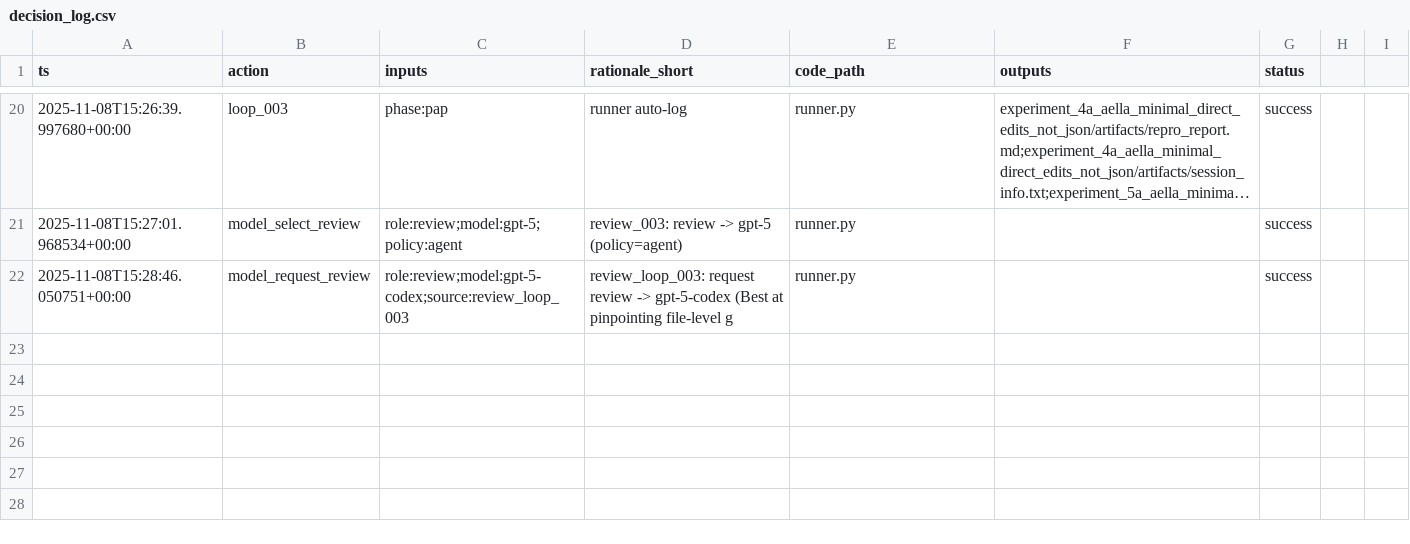
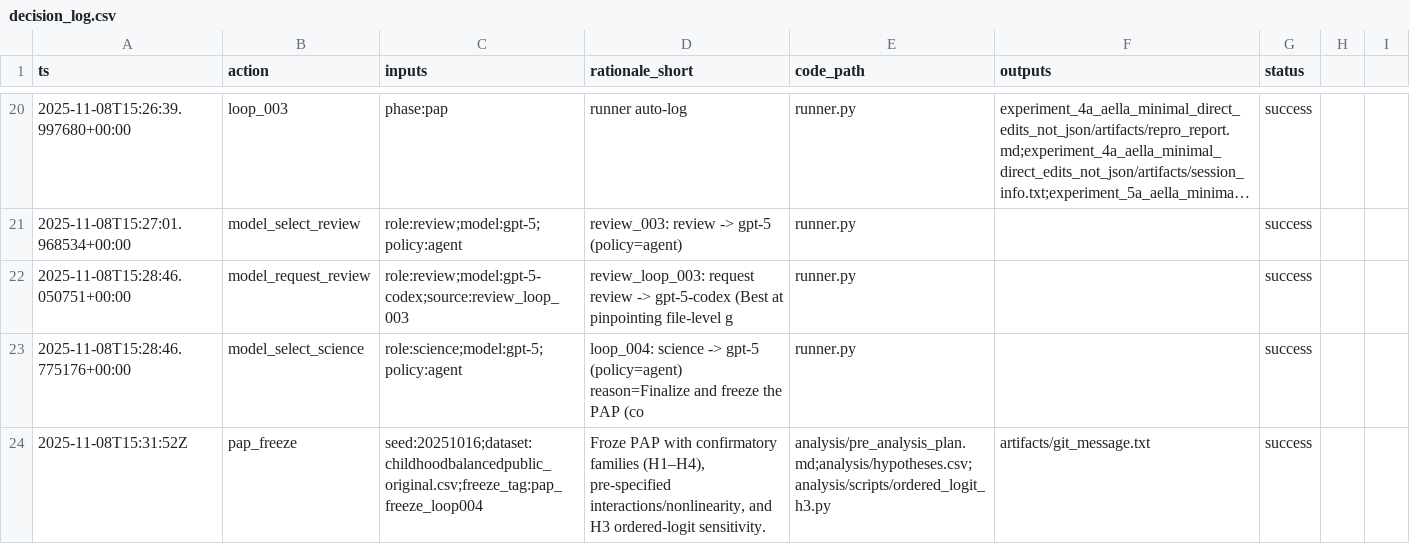
Before and after one commit to whp-wessel/ai_scientist, a CSV file: experiment_5b_aella_minimal_ai_chooses_model/analysis/decision_log.csv, drawn as a sheet; only a part is shown, gaps mark what is left out; long unchanged cells end in ….

```diff
--- a/experiment_5b_aella_minimal_ai_chooses_model/analysis/decision_log.csv
+++ b/experiment_5b_aella_minimal_ai_chooses_model/analysis/decision_log.csv
@@ -22 +22,3 @@ ts,action,inputs,rationale_short,code_path,outputs,status
 2025-11-08T15:28:46.050751+00:00,model_request_review,role:review;model:gpt-5-codex;source:review_loop_003,review_loop_003: request review -> gpt-5-codex (Best at pinpointing file-level g,runner.py,,success
+2025-11-08T15:28:46.775176+00:00,model_select_science,role:science;model:gpt-5;policy:agent,loop_004: science -> gpt-5 (policy=agent) reason=Finalize and freeze the PAP (co,runner.py,,success
+2025-11-08T15:31:52Z,pap_freeze,"seed:20251016;dataset:childhoodbalancedpublic_original.csv;freeze_tag:pap_freeze_loop004","Froze PAP with confirmatory families (H1–H4), pre-specified interactions/nonlinearity, and H3 ordered-logit sensitivity.",analysis/pre_analysis_plan.md;analysis/hypotheses.csv;analysis/scripts/ordered_logit_h3.py,artifacts/git_message.txt,success
```
Also changed, not shown: experiment_4a_aella_minimal_direct_edits_not_json/analysis/decision_log.csv, experiment_4a_aella_minimal_direct_edits_not_json/analysis/hypotheses.csv, 16 other files.
